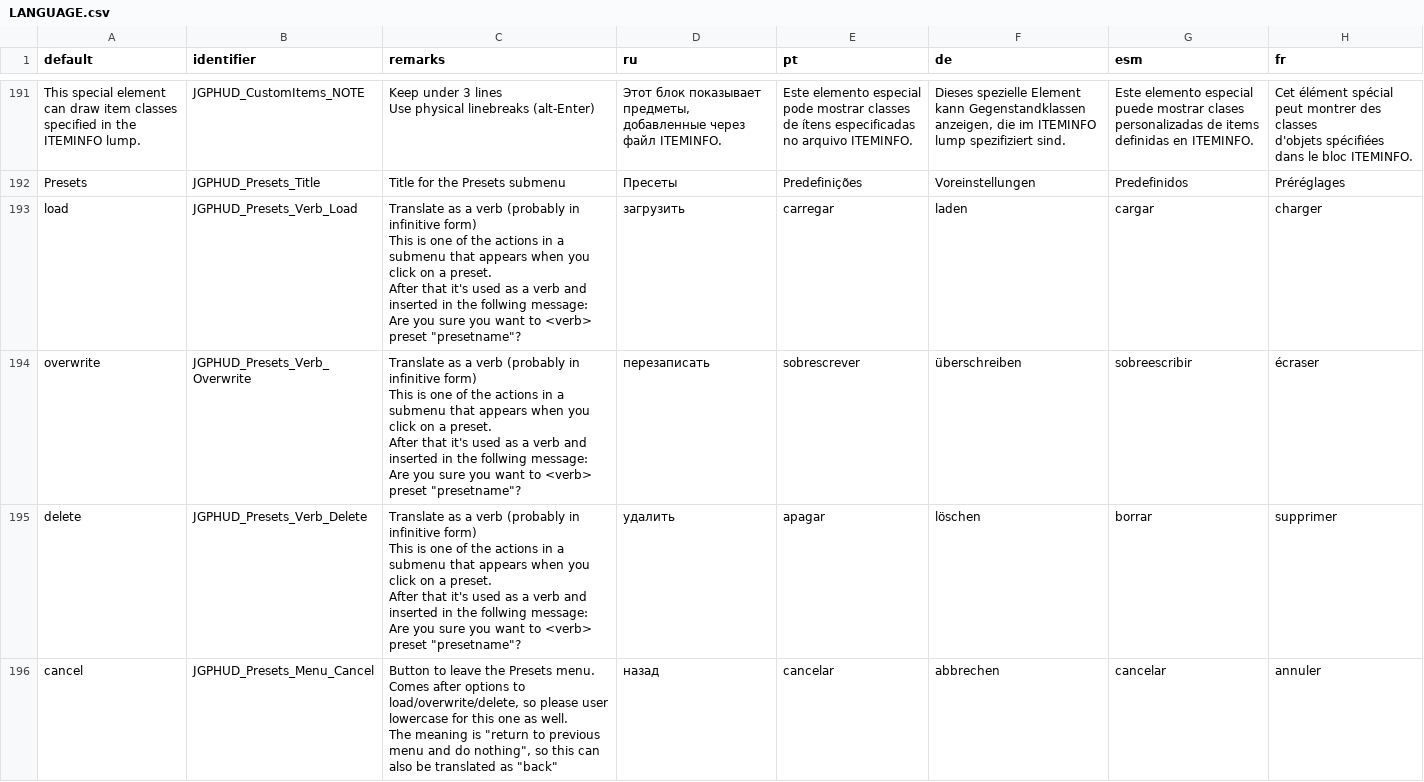
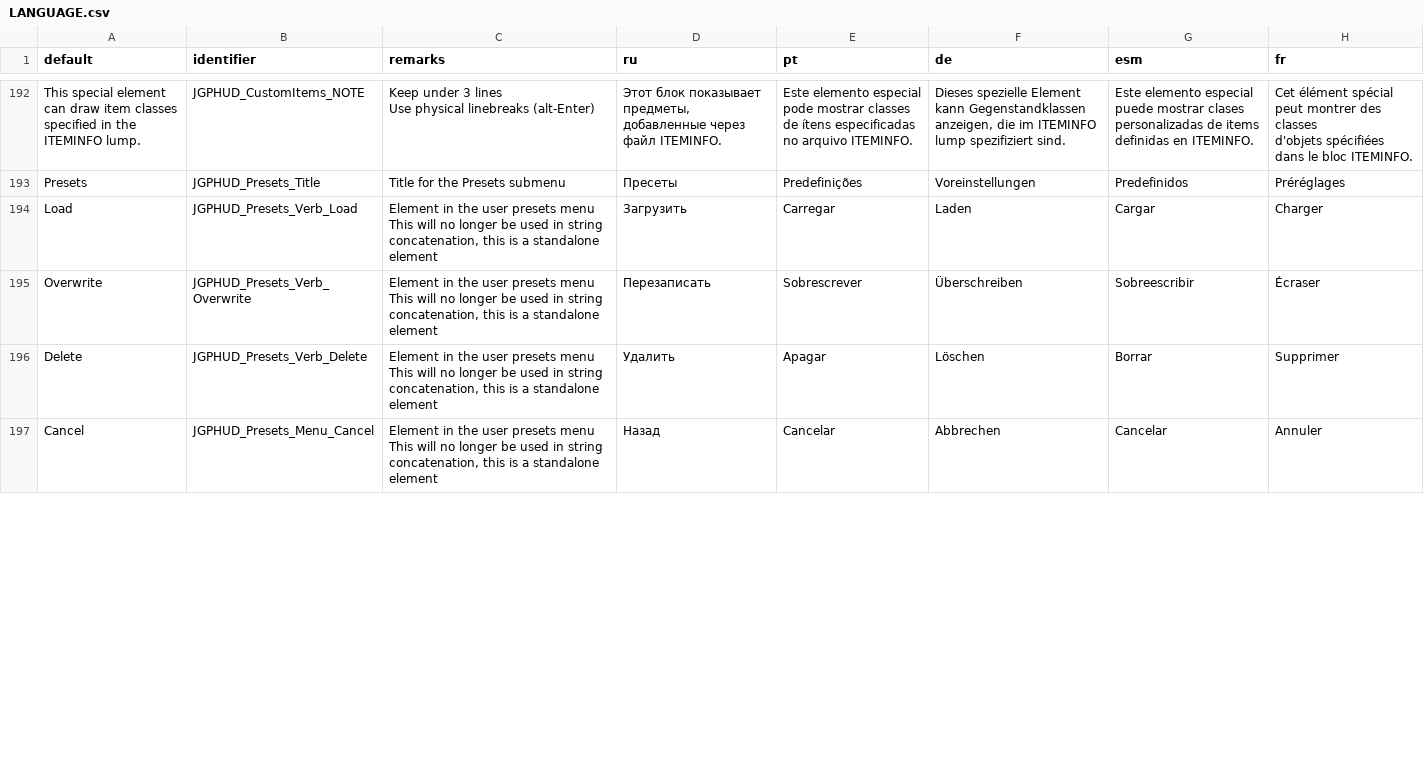
Before and after one commit to jekyllgrim/UniversalFlexibleHUD, a CSV file: LANGUAGE.csv, drawn as a sheet; only a part is shown, gaps mark what is left out; the diff covers the shown part only.

Commit message:
Added Quick Visibility Options

```diff
--- a/LANGUAGE.csv
+++ b/LANGUAGE.csv
@@ -253,21 +255,9 @@ d'objets spécifiées dans le bloc ITEMINFO."
 Presets,JGPHUD_Presets_Title,Title for the Presets submenu,Пресеты,Predefinições,Voreinstellungen,Predefinidos,Préréglages
-load,JGPHUD_Presets_Verb_Load,"Translate as a verb (probably in infinitive form)
-
-This is one of the actions in a submenu that appears when you click on a preset.
-After that it's used as a verb and inserted in the follwing message:
-
-Are you sure you want to <verb> preset ""presetname""?",загрузить,carregar,laden,cargar,charger
-overwrite,JGPHUD_Presets_Verb_Overwrite,"Translate as a verb (probably in infinitive form)
-
-This is one of the actions in a submenu that appears when you click on a preset.
-After that it's used as a verb and inserted in the follwing message:
-
-Are you sure you want to <verb> preset ""presetname""?",перезаписать,sobrescrever,überschreiben,sobreescribir,écraser
-delete,JGPHUD_Presets_Verb_Delete,"Translate as a verb (probably in infinitive form)
-
-This is one of the actions in a submenu that appears when you click on a preset.
-After that it's used as a verb and inserted in the follwing message:
-
-Are you sure you want to <verb> preset ""presetname""?",удалить,apagar,löschen,borrar,supprimer
-cancel,JGPHUD_Presets_Menu_Cancel,"Button to leave the Presets menu. Comes after options to load/overwrite/delete, so please user lowercase for this one as well.
-The meaning is ""return to previous menu and do nothing"", so this can also be translated as ""back""",назад,cancelar,abbrechen,cancelar,annuler
+Load,JGPHUD_Presets_Verb_Load,"Element in the user presets menu
+This will no longer be used in string concatenation, this is a standalone element",Загрузить,Carregar,Laden,Cargar,Charger
+Overwrite,JGPHUD_Presets_Verb_Overwrite,"Element in the user presets menu
+This will no longer be used in string concatenation, this is a standalone element",Перезаписать,Sobrescrever,Überschreiben,Sobreescribir,Écraser
+Delete,JGPHUD_Presets_Verb_Delete,"Element in the user presets menu
+This will no longer be used in string concatenation, this is a standalone element",Удалить,Apagar,Löschen,Borrar,Supprimer
+Cancel,JGPHUD_Presets_Menu_Cancel,"Element in the user presets menu
+This will no longer be used in string concatenation, this is a standalone element",Назад,Cancelar,Abbrechen,Cancelar,Annuler
```
Also changed, not shown: 9 added rows, 5 removed rows and 14 edited cells elsewhere in this file, 3 other files.
